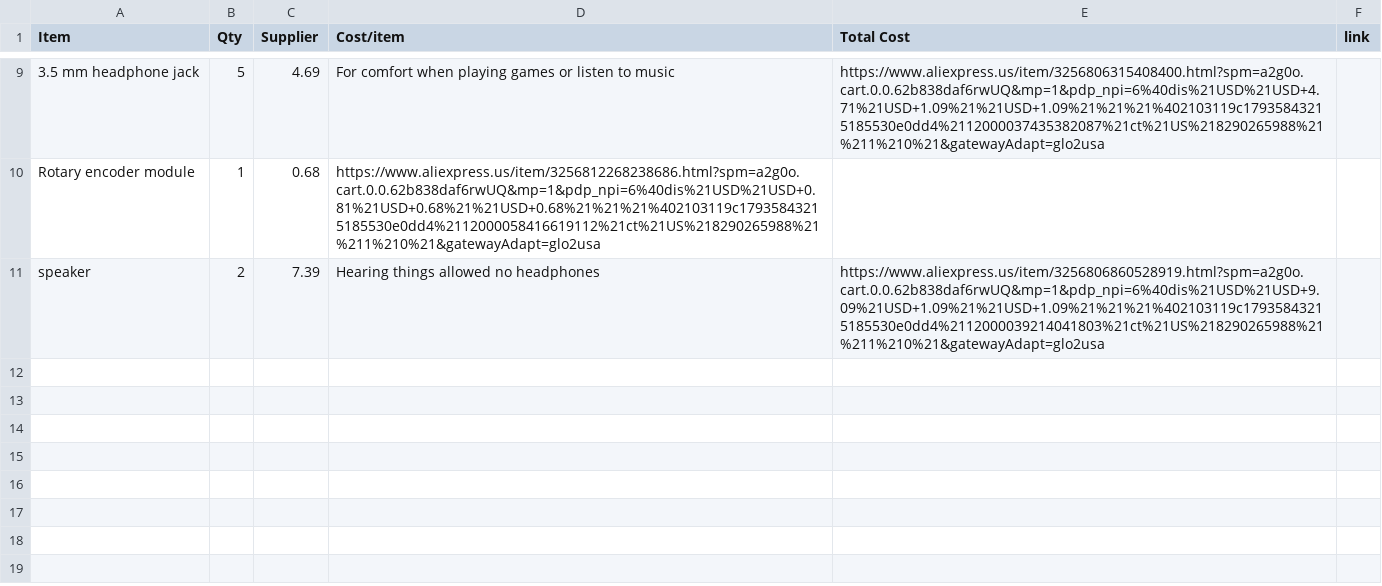
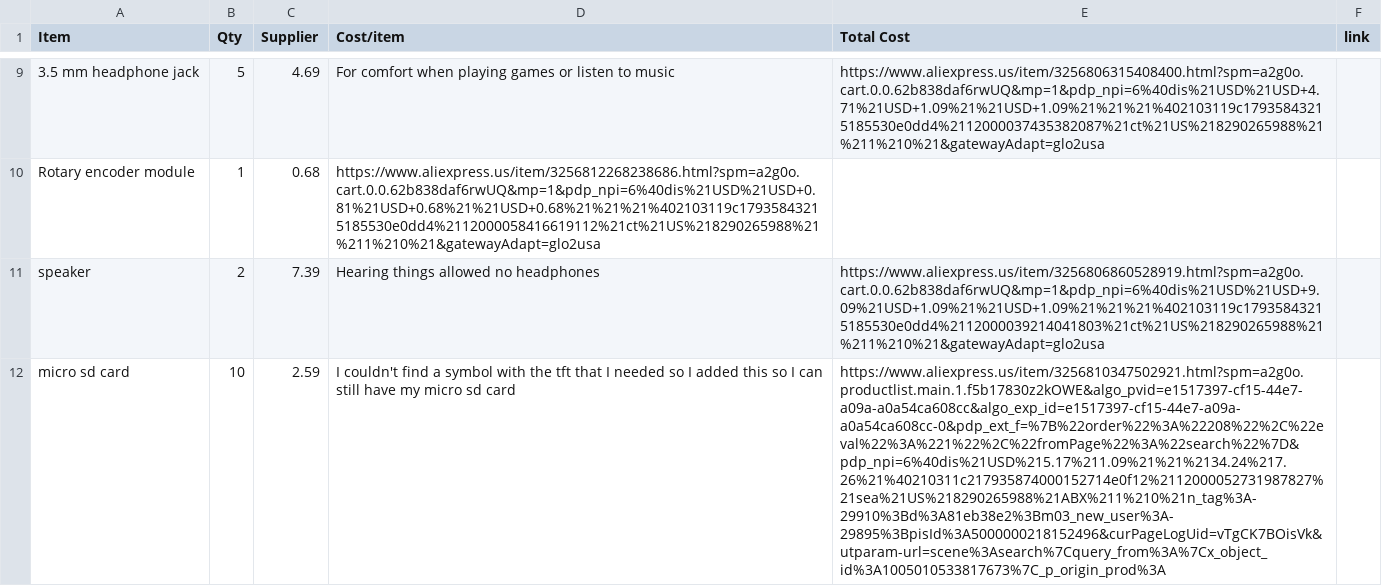
Before and after one commit to toniengineering/MIni-Gaming-Console, a CSV file: BOM.csv, drawn as a sheet; only a part is shown, gaps mark what is left out; the diff names each change by its address in the sheet, - before the commit and + after, or states it on an @@ line.

Commit message:
Add micro SD card entry to BOM.csv

```diff
--- a/BOM.csv
+++ b/BOM.csv
+row 12: micro sd card | 10 | 2.59 | I couldn't find a symbol with the tft that I needed so I added this so I can still have my micro sd card | https://www.aliexpress.us/item/3256810347502921.html?spm=a2g0o.productlist.main.1.f5b17830z2kOWE&algo_pvid=e1517397-cf15-44e7-a09a-a0a54ca608cc&algo_exp_id=e1517397-cf15-44e7-a09a-a0a54ca608cc-0&pdp_ext_f=%7B%22order%22%3A%22208%22%2C%22eval%22%3A%221%22%2C%22fromPage%22%3A%22search%22%7D&pdp_npi=6%40dis%21USD%215.17%211.09%21%21%2134.24%217.26%21%40210311c217935874000152714e0f12%2112000052731987827%21sea%21US%218290265988%21ABX%211%210%21n_tag%3A-29910%3Bd%3A81eb38e2%3Bm03_new_user%3A-29895%3BpisId%3A5000000218152496&curPageLogUid=vTgCK7BOisVk&utparam-url=scene%3Asearch%7Cquery_from%3A%7Cx_object_id%3A1005010533817673%7C_p_origin_prod%3A
```
